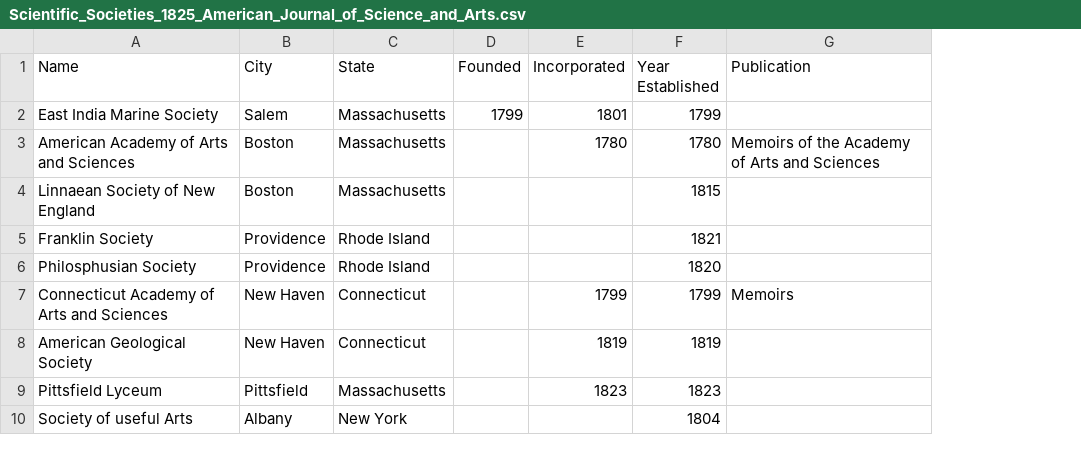
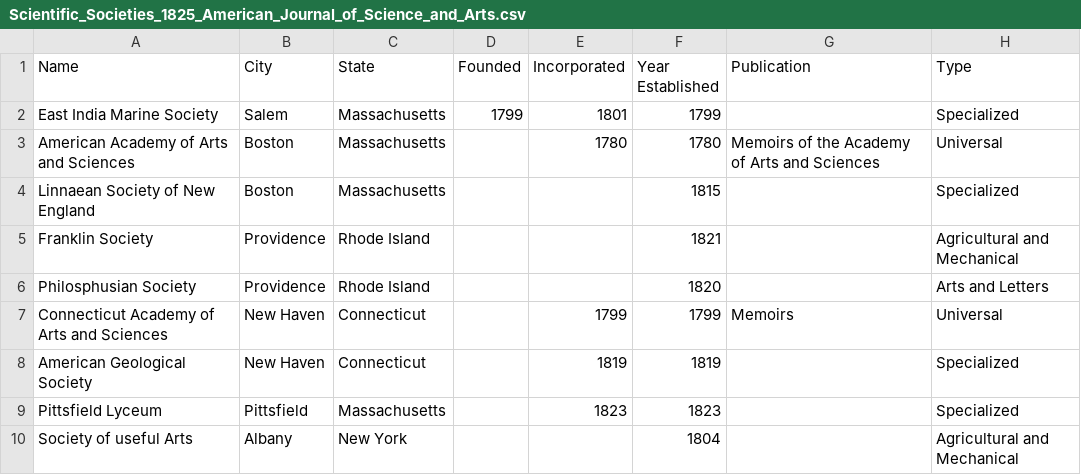
Before and after one commit to georgeoberle/chp5, a CSV file: data/Scientific_Societies_1825_American_Journal_of_Science_and_Arts.csv, drawn as a sheet; only a part is shown; the diff names each change by its address in the sheet, - before the commit and + after, or states it on an @@ line.

Commit message:
added categories

```diff
--- a/data/Scientific_Societies_1825_American_Journal_of_Science_and_Arts.csv
+++ b/data/Scientific_Societies_1825_American_Journal_of_Science_and_Arts.csv
+column H (Type), rows 2-10: Specialized | Universal | Specialized | Agricultural and Mechanical | Arts and Letters | Universal | Specialized | Specialized | Agricultural and Mechanical
```
